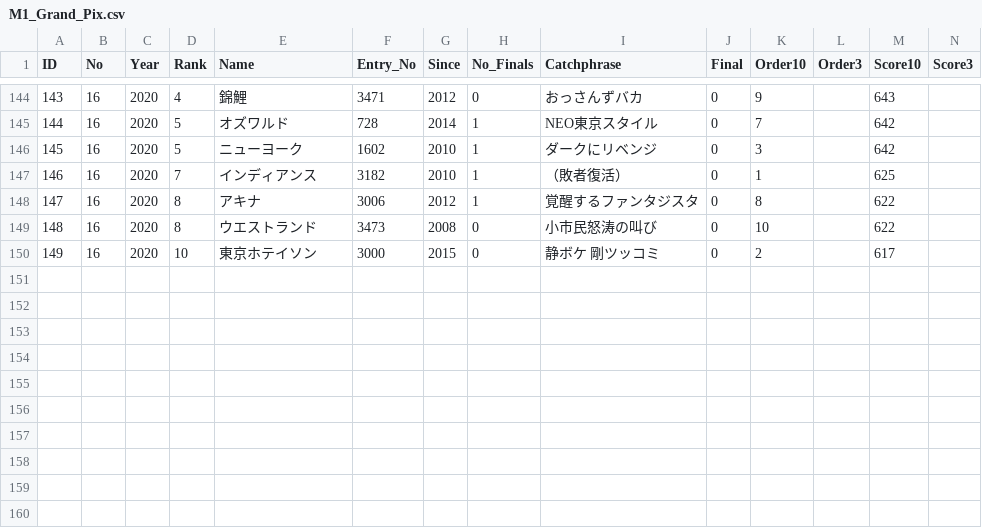
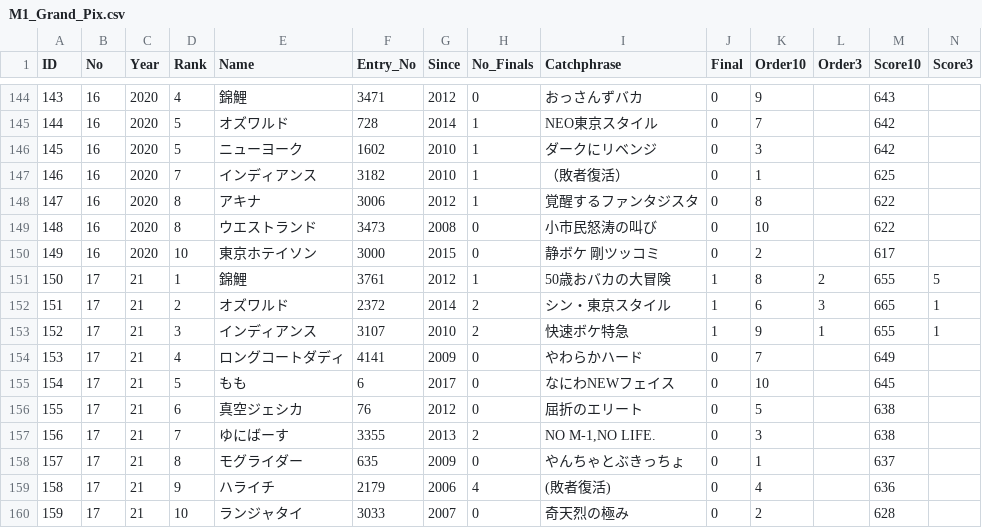
Before and after one commit to JaehyunSong/M-1_Grand_Pix, a CSV file: M1_Grand_Pix.csv, drawn as a sheet; only a part is shown, gaps mark what is left out; rows hold the shown columns only; the diff names each change by its address in the sheet, - before the commit and + after, or states it on an @@ line.

```diff
--- a/M1_Grand_Pix.csv
+++ b/M1_Grand_Pix.csv
+row 151: 150 | 17 | 21 | 1 | 錦鯉 | 3761 | 2012 | 1 | 50歳おバカの大冒険 | 1 | 8 | 2 | 655 | 5
+row 152: 151 | 17 | 21 | 2 | オズワルド | 2372 | 2014 | 2 | シン・東京スタイル | 1 | 6 | 3 | 665 | 1
+row 153: 152 | 17 | 21 | 3 | インディアンス | 3107 | 2010 | 2 | 快速ボケ特急 | 1 | 9 | 1 | 655 | 1
+row 154: 153 | 17 | 21 | 4 | ロングコートダディ | 4141 | 2009 | 0 | やわらかハード | 0 | 7 |  | 649
+row 155: 154 | 17 | 21 | 5 | もも | 6 | 2017 | 0 | なにわNEWフェイス | 0 | 10 |  | 645
+row 156: 155 | 17 | 21 | 6 | 真空ジェシカ | 76 | 2012 | 0 | 屈折のエリート | 0 | 5 |  | 638
+row 157: 156 | 17 | 21 | 7 | ゆにばーす | 3355 | 2013 | 2 | NO M-1,NO LIFE. | 0 | 3 |  | 638
+row 158: 157 | 17 | 21 | 8 | モグライダー | 635 | 2009 | 0 | やんちゃとぶきっちょ | 0 | 1 |  | 637
+row 159: 158 | 17 | 21 | 9 | ハライチ | 2179 | 2006 | 4 | (敗者復活) | 0 | 4 |  | 636
+row 160: 159 | 17 | 21 | 10 | ランジャタイ | 3033 | 2007 | 0 | 奇天烈の極み | 0 | 2 |  | 628
```
Also changed, not shown: 2 other files.
